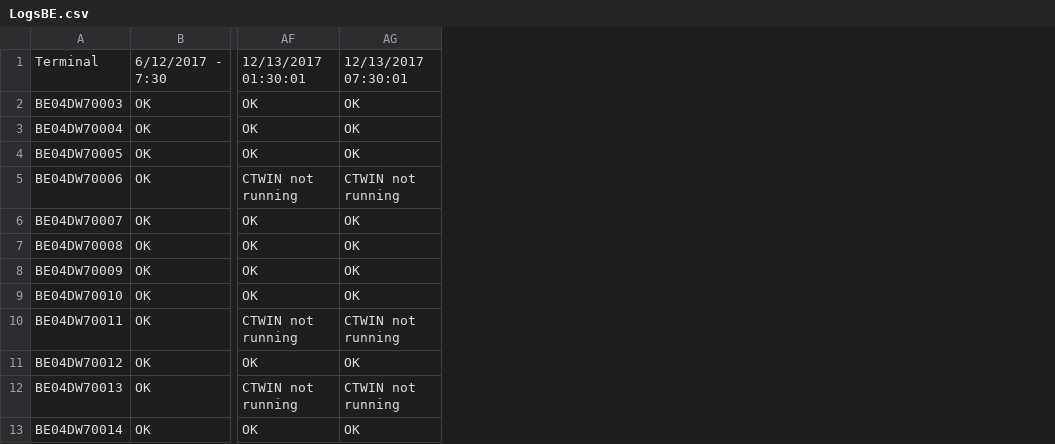
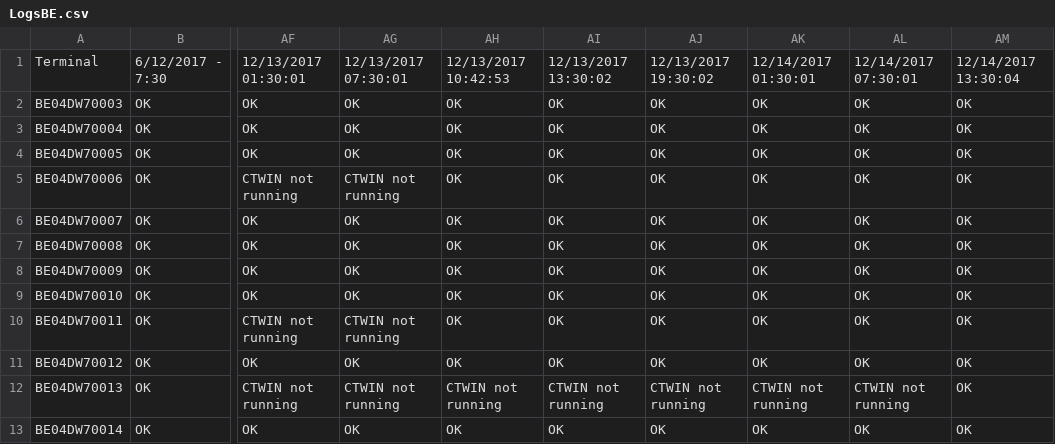
Before and after one commit to VanDoorenJeroen/Powershell-Scripts, a CSV file: Hydra/LogsBE.csv, drawn as a sheet; only a part is shown, gaps mark what is left out; the diff names each change by its address in the sheet, - before the commit and + after, or states it on an @@ line.

```diff
--- a/Hydra/LogsBE.csv
+++ b/Hydra/LogsBE.csv
+column AH, rows 1-13: 12/13/2017 10:42:53 | OK | OK | OK | OK | OK | OK | OK | OK | OK | OK | CTWIN not running | OK
+column AI, rows 1-13: 12/13/2017 13:30:02 | OK | OK | OK | OK | OK | OK | OK | OK | OK | OK | CTWIN not running | OK
+column AJ, rows 1-13: 12/13/2017 19:30:02 | OK | OK | OK | OK | OK | OK | OK | OK | OK | OK | CTWIN not running | OK
+column AK, rows 1-13: 12/14/2017 01:30:01 | OK | OK | OK | OK | OK | OK | OK | OK | OK | OK | CTWIN not running | OK
+column AL, rows 1-13: 12/14/2017 07:30:01 | OK | OK | OK | OK | OK | OK | OK | OK | OK | OK | CTWIN not running | OK
+column AM, rows 1-13: 12/14/2017 13:30:04 | OK | OK | OK | OK | OK | OK | OK | OK | OK | OK | OK | OK
```
Also changed, not shown: 2 other files.
